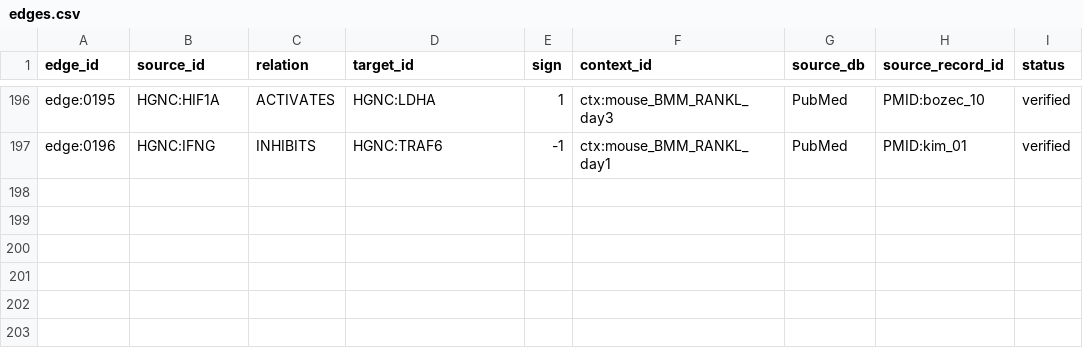
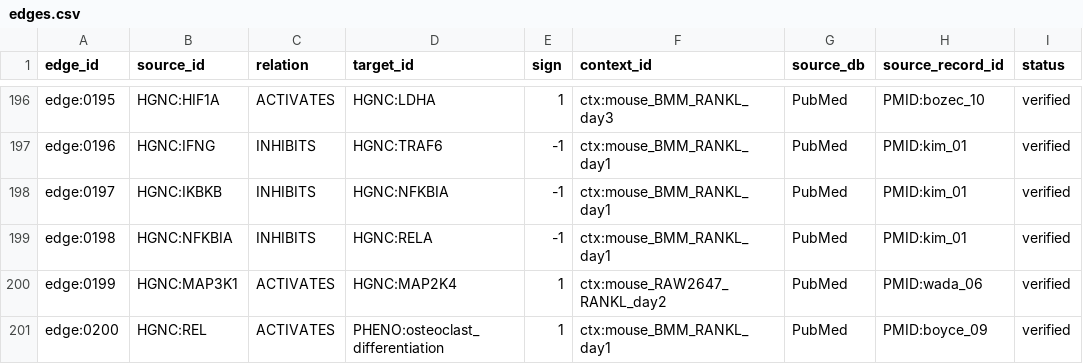
Before and after one commit to yuvipaloozie/OC-Drug-Repurposing, a CSV file: data/processed/edges.csv, drawn as a sheet; only a part is shown, gaps mark what is left out.

Commit message:
feat(kg): add MAP3K1, REL, and NFKBIA, bringing verified graph to 269 nodes and 200 edges

```diff
--- a/data/processed/edges.csv
+++ b/data/processed/edges.csv
@@ -197 +197,5 @@ edge:0195,HGNC:HIF1A,ACTIVATES,HGNC:LDHA,1,ctx:mouse_BMM_RANKL_day3,PubMed,PMID:
 edge:0196,HGNC:IFNG,INHIBITS,HGNC:TRAF6,-1,ctx:mouse_BMM_RANKL_day1,PubMed,PMID:kim_01,verified
+edge:0197,HGNC:IKBKB,INHIBITS,HGNC:NFKBIA,-1,ctx:mouse_BMM_RANKL_day1,PubMed,PMID:kim_01,verified
+edge:0198,HGNC:NFKBIA,INHIBITS,HGNC:RELA,-1,ctx:mouse_BMM_RANKL_day1,PubMed,PMID:kim_01,verified
+edge:0199,HGNC:MAP3K1,ACTIVATES,HGNC:MAP2K4,1,ctx:mouse_RAW2647_RANKL_day2,PubMed,PMID:wada_06,verified
+edge:0200,HGNC:REL,ACTIVATES,PHENO:osteoclast_differentiation,1,ctx:mouse_BMM_RANKL_day1,PubMed,PMID:boyce_09,verified
```
Also changed, not shown: data/processed/edge_evidence.csv, data/processed/nodes.csv, 1 other file.
